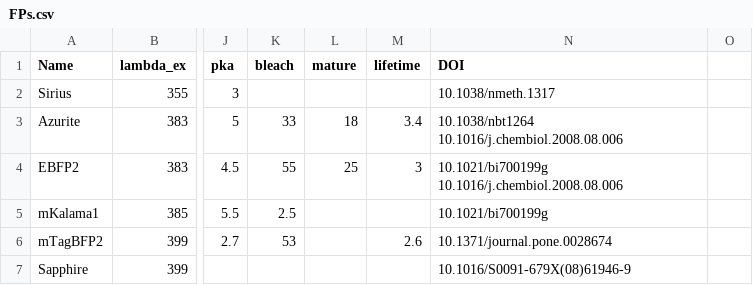
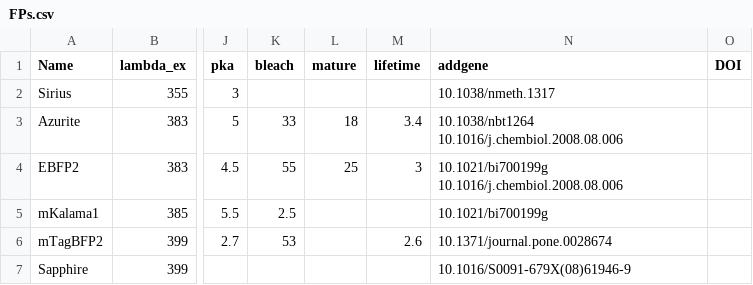
Before and after one commit to abhiaggarwal1/testing, a CSV file: FPs.csv, drawn as a sheet; only a part is shown, gaps mark what is left out; the diff names each change by its address in the sheet, - before the commit and + after, or states it on an @@ line.

Commit message:
Update FPs.csv

```diff
--- a/FPs.csv
+++ b/FPs.csv
-N1: DOI
+N1: addgene
-O1: (empty)
+O1: DOI
```
